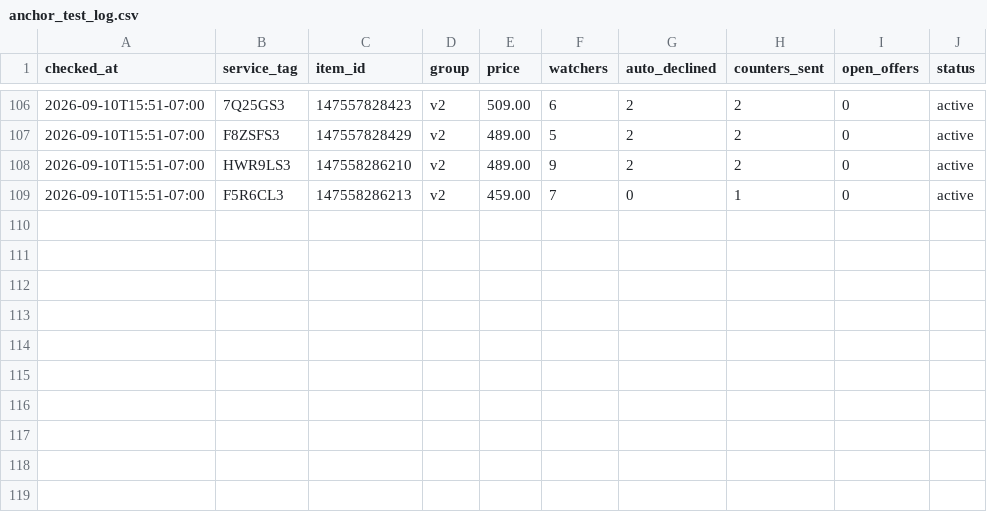
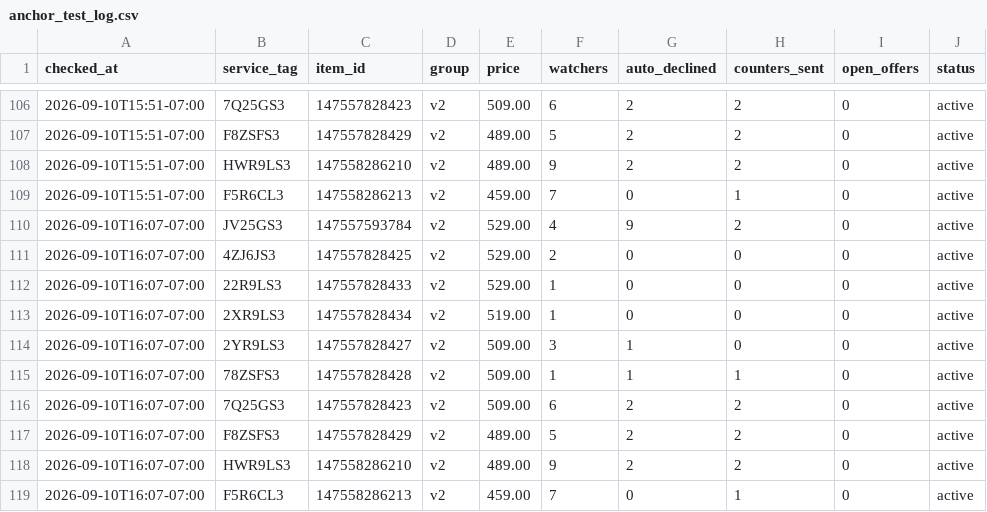
Before and after one commit to fsoriano-sauce/laptop-diagnostic-n-reset, a CSV file: auditor/anchor_test_log.csv, drawn as a sheet; only a part is shown, gaps mark what is left out; the diff names each change by its address in the sheet, - before the commit and + after, or states it on an @@ line.

Commit message:
Activity log: 4:07 PM PDT sweep, no new offers or sales Order queue verified empty against the all-orders view; watcher counts unchanged since the 3:51 PM pass.

```diff
--- a/auditor/anchor_test_log.csv
+++ b/auditor/anchor_test_log.csv
+row 110: 2026-09-10T16:07-07:00 | JV25GS3 | 147557593784 | v2 | 529.00 | 4 | 9 | 2 | 0 | active
+row 111: 2026-09-10T16:07-07:00 | 4ZJ6JS3 | 147557828425 | v2 | 529.00 | 2 | 0 | 0 | 0 | active
+row 112: 2026-09-10T16:07-07:00 | 22R9LS3 | 147557828433 | v2 | 529.00 | 1 | 0 | 0 | 0 | active
+row 113: 2026-09-10T16:07-07:00 | 2XR9LS3 | 147557828434 | v2 | 519.00 | 1 | 0 | 0 | 0 | active
+row 114: 2026-09-10T16:07-07:00 | 2YR9LS3 | 147557828427 | v2 | 509.00 | 3 | 1 | 0 | 0 | active
+row 115: 2026-09-10T16:07-07:00 | 78ZSFS3 | 147557828428 | v2 | 509.00 | 1 | 1 | 1 | 0 | active
+row 116: 2026-09-10T16:07-07:00 | 7Q25GS3 | 147557828423 | v2 | 509.00 | 6 | 2 | 2 | 0 | active
+row 117: 2026-09-10T16:07-07:00 | F8ZSFS3 | 147557828429 | v2 | 489.00 | 5 | 2 | 2 | 0 | active
+row 118: 2026-09-10T16:07-07:00 | HWR9LS3 | 147558286210 | v2 | 489.00 | 9 | 2 | 2 | 0 | active
+row 119: 2026-09-10T16:07-07:00 | F5R6CL3 | 147558286213 | v2 | 459.00 | 7 | 0 | 1 | 0 | active
```
